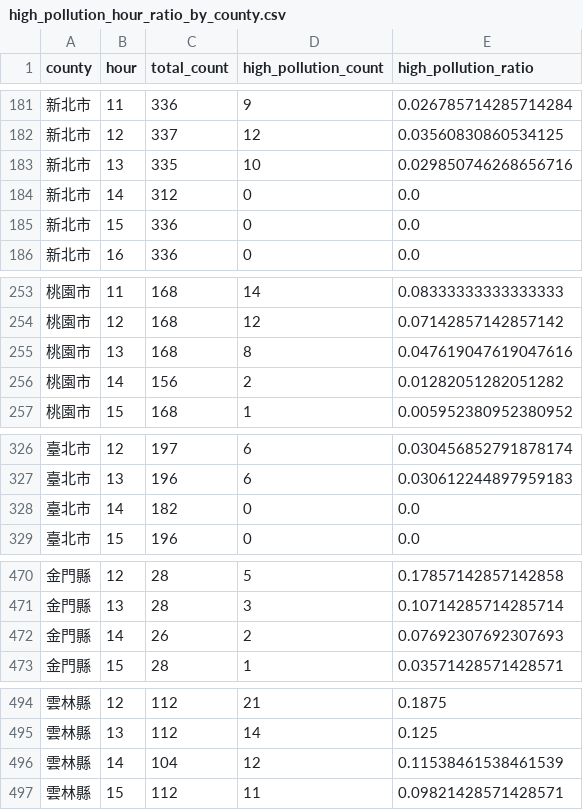
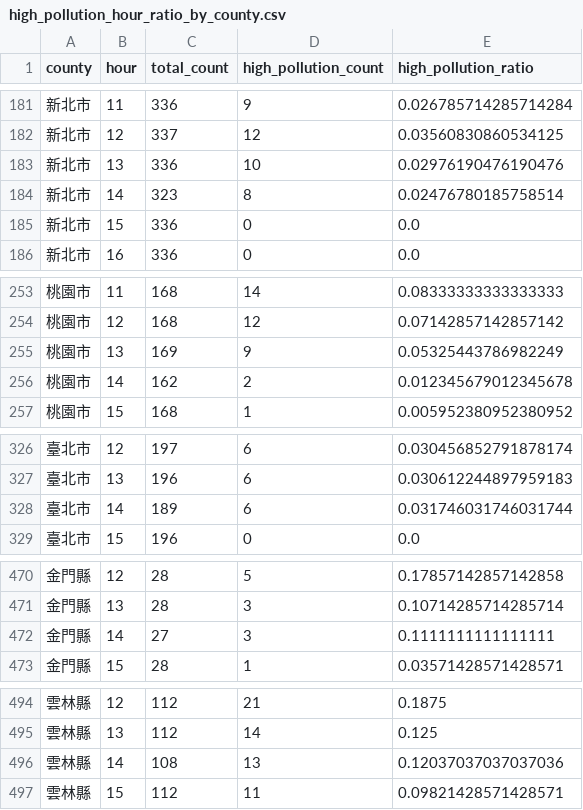
Before and after one commit to Mina030303/air-quality-monitoring, a CSV file: output/tables/high_pollution_hour_ratio_by_county.csv, drawn as a sheet; only a part is shown, gaps mark what is left out; the diff covers the shown part only.

```diff
--- a/output/tables/high_pollution_hour_ratio_by_county.csv
+++ b/output/tables/high_pollution_hour_ratio_by_county.csv
@@ -182,4 +182,4 @@
 新北市,12,337,12,0.03560830860534125
-新北市,13,335,10,0.029850746268656716
-新北市,14,312,0,0.0
+新北市,13,336,10,0.02976190476190476
+新北市,14,323,8,0.02476780185758514
 新北市,15,336,0,0.0
@@ -254,4 +254,4 @@
 桃園市,12,168,12,0.07142857142857142
-桃園市,13,168,8,0.047619047619047616
-桃園市,14,156,2,0.01282051282051282
+桃園市,13,169,9,0.05325443786982249
+桃園市,14,162,2,0.012345679012345678
 桃園市,15,168,1,0.005952380952380952
@@ -327,3 +327,3 @@
 臺北市,13,196,6,0.030612244897959183
-臺北市,14,182,0,0.0
+臺北市,14,189,6,0.031746031746031744
 臺北市,15,196,0,0.0
@@ -471,3 +471,3 @@
 金門縣,13,28,3,0.10714285714285714
-金門縣,14,26,2,0.07692307692307693
+金門縣,14,27,3,0.1111111111111111
 金門縣,15,28,1,0.03571428571428571
@@ -495,3 +495,3 @@
 雲林縣,13,112,14,0.125
-雲林縣,14,104,12,0.11538461538461539
+雲林縣,14,108,13,0.12037037037037036
 雲林縣,15,112,11,0.09821428571428571
```
Also changed, not shown: 26 edited cells elsewhere in this file, output/tables/county_avg.csv, output/tables/county_risk_score.csv, 25 other files.
